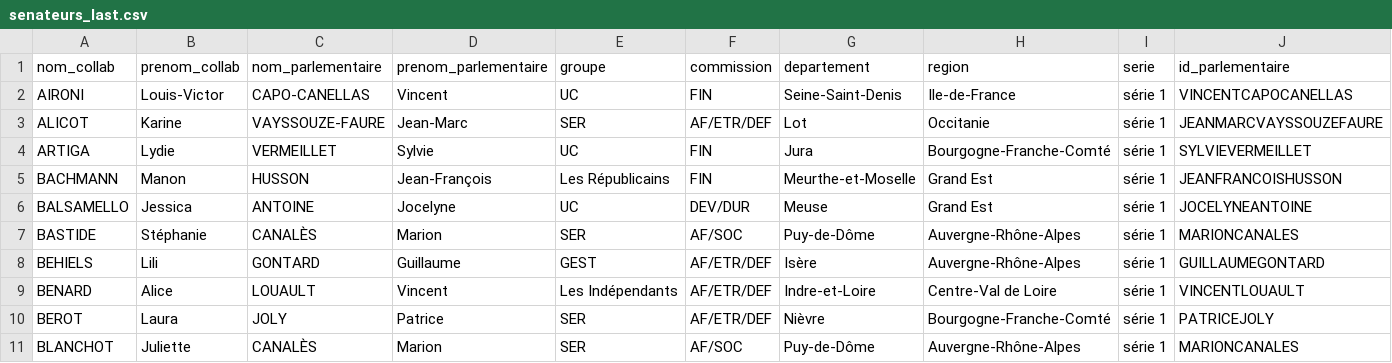
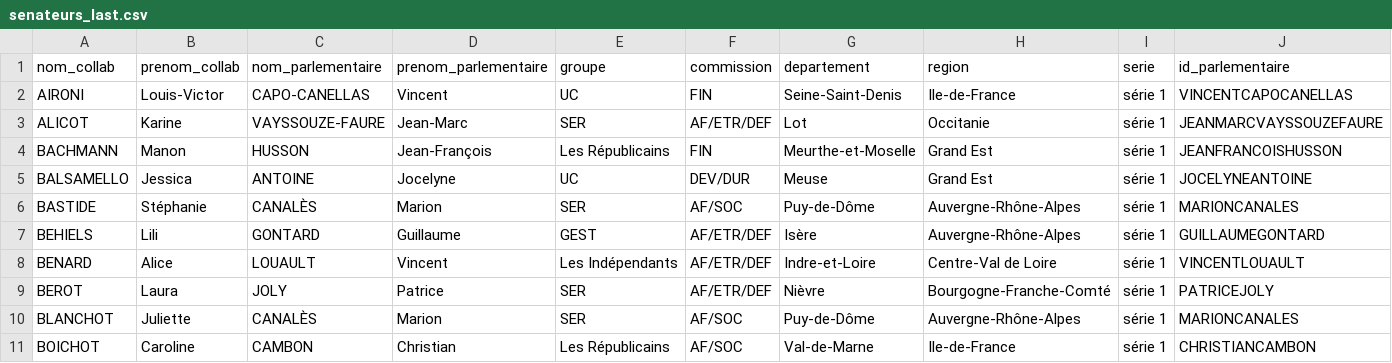
Before and after one commit to FrancoisMB/CollabBot, a CSV file: v4/senateurs_last.csv, drawn as a sheet; only a part is shown; the shorter side is filled out with more unchanged rows; rows hold the shown columns only; the diff names each change by its address in the sheet, - before the commit and + after, or states it on an @@ line.

Commit message:
Update senateurs_last.csv

```diff
--- a/v4/senateurs_last.csv
+++ b/v4/senateurs_last.csv
-row 4: ARTIGA | Lydie | VERMEILLET | Sylvie | UC | FIN | Jura | Bourgogne-Franche-Comté | série 1 | SYLVIEVERMEILLET
```
